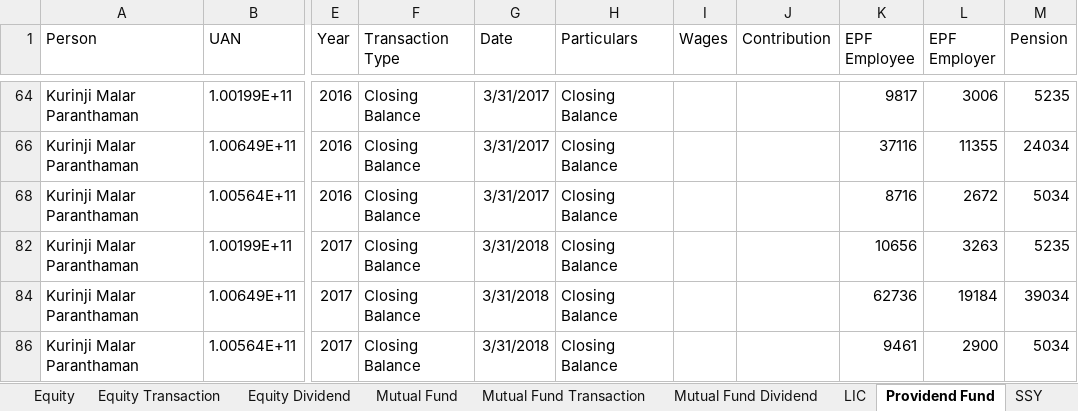
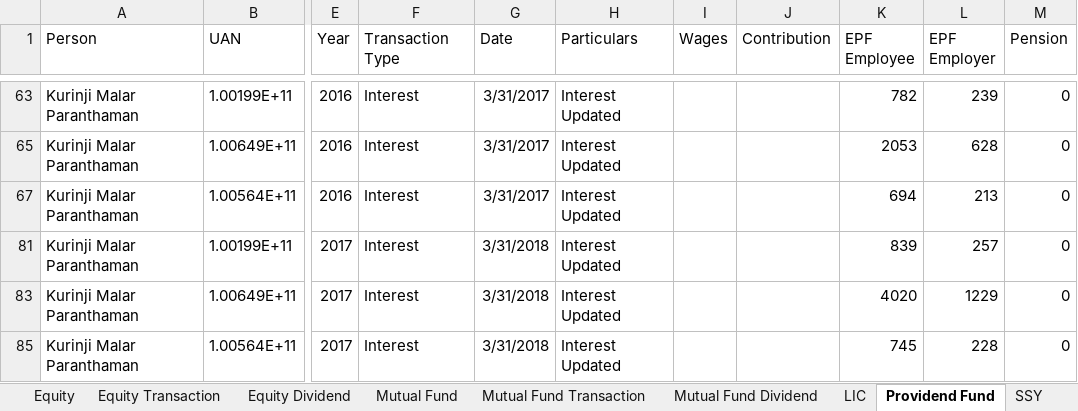
Before and after one commit to arunvambur/personal-analytics, an Excel workbook: data/normalized/mdm.xlsx, sheet Providend Fund, drawn as a sheet; only a part is shown, gaps mark what is left out; values as stored, in another font and other column widths than the file's, no borders; table styles not drawn; addresses are those after the commit; the diff covers the shown part only; the diff names each change by its address in the sheet, - before the commit and + after, or states it on an @@ line.

```diff
--- a/data/normalized/mdm.xlsx (sheet Providend Fund)
+++ b/data/normalized/mdm.xlsx (sheet Providend Fund)
-F63 (Transaction Type): Closing Balance
+F63 (Transaction Type): Interest
-H63 (Particulars): Closing Balance
+H63 (Particulars): Interest Updated
-K63 (EPF Employee): 9817
+K63 (EPF Employee): 782
-L63 (EPF Employer): 3006
+L63 (EPF Employer): 239
-M63 (Pension): 5235
+M63 (Pension): 0
-F65 (Transaction Type): Closing Balance
+F65 (Transaction Type): Interest
-H65 (Particulars): Closing Balance
+H65 (Particulars): Interest Updated
-K65 (EPF Employee): 37116
+K65 (EPF Employee): 2053
-L65 (EPF Employer): 11355
+L65 (EPF Employer): 628
-M65 (Pension): 24034
+M65 (Pension): 0
-F67 (Transaction Type): Closing Balance
+F67 (Transaction Type): Interest
-H67 (Particulars): Closing Balance
+H67 (Particulars): Interest Updated
-K67 (EPF Employee): 8716
+K67 (EPF Employee): 694
-L67 (EPF Employer): 2672
+L67 (EPF Employer): 213
-M67 (Pension): 5034
+M67 (Pension): 0
-F81 (Transaction Type): Closing Balance
+F81 (Transaction Type): Interest
-H81 (Particulars): Closing Balance
+H81 (Particulars): Interest Updated
-K81 (EPF Employee): 10656
+K81 (EPF Employee): 839
-L81 (EPF Employer): 3263
+L81 (EPF Employer): 257
-M81 (Pension): 5235
+M81 (Pension): 0
-F83 (Transaction Type): Closing Balance
+F83 (Transaction Type): Interest
-H83 (Particulars): Closing Balance
+H83 (Particulars): Interest Updated
-K83 (EPF Employee): 62736
+K83 (EPF Employee): 4020
-L83 (EPF Employer): 19184
+L83 (EPF Employer): 1229
-M83 (Pension): 39034
+M83 (Pension): 0
-F85 (Transaction Type): Closing Balance
+F85 (Transaction Type): Interest
-H85 (Particulars): Closing Balance
+H85 (Particulars): Interest Updated
-K85 (EPF Employee): 9461
+K85 (EPF Employee): 745
-L85 (EPF Employer): 2900
+L85 (EPF Employer): 228
-M85 (Pension): 5034
+M85 (Pension): 0
```
Also changed, not shown: 6 hidden or unhidden rows and 160 edited cells elsewhere in this sheet, sheet Equity Transaction, sheet Bond, sheet Equity, sheet Equity Dividend, sheet NPS, sheet SSY, other sheet tabs, formulas that keep their value, data/arun/bank/icici/ICICI BankStatement.xlsx, 14 other files.
